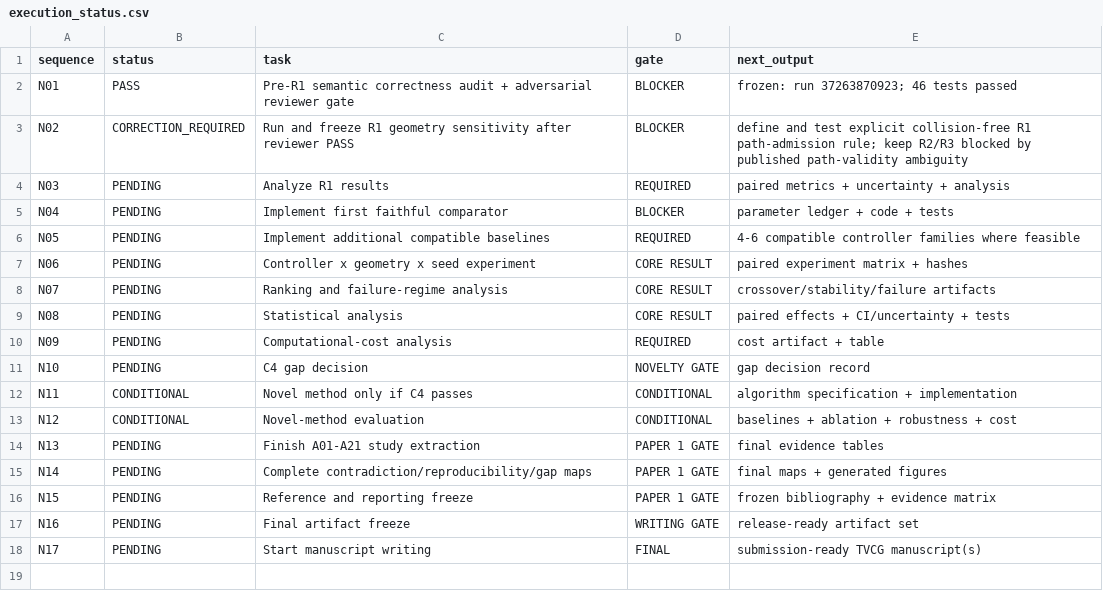
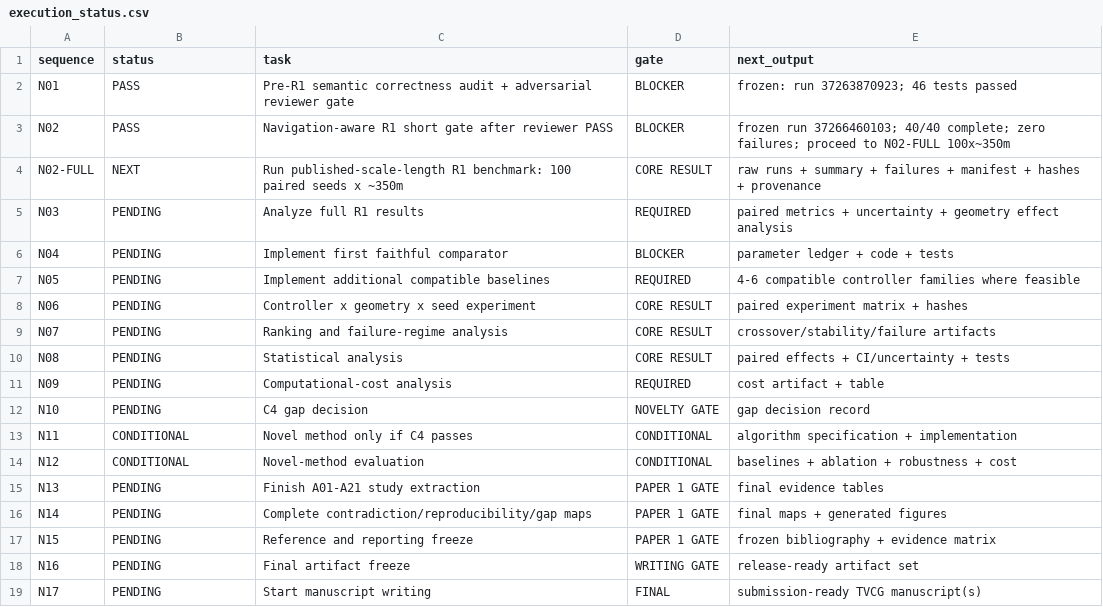
Before and after one commit to Arithmetic-Power-Geometry/Virtual-Reality-Research-Review, a CSV file: paper_writing_register/execution_status.csv, drawn as a sheet.

Commit message:
Register: mark N02 short gate PASS and schedule full R1 run

```diff
--- a/paper_writing_register/execution_status.csv
+++ b/paper_writing_register/execution_status.csv
@@ -2,4 +2,5 @@ sequence,status,task,gate,next_output
 N01,PASS,Pre-R1 semantic correctness audit + adversarial reviewer gate,BLOCKER,frozen: run 37263870923; 46 tests passed
-N02,CORRECTION_REQUIRED,Run and freeze R1 geometry sensitivity after reviewer PASS,BLOCKER,define and test explicit collision-free R1 path-admission rule; keep R2/R3 blocked by published path-validity ambiguity
-N03,PENDING,Analyze R1 results,REQUIRED,paired metrics + uncertainty + analysis
+N02,PASS,Navigation-aware R1 short gate after reviewer PASS,BLOCKER,frozen run 37266460103; 40/40 complete; zero failures; proceed to N02-FULL 100x~350m
+N02-FULL,NEXT,Run published-scale-length R1 benchmark: 100 paired seeds x ~350m,CORE RESULT,raw runs + summary + failures + manifest + hashes + provenance
+N03,PENDING,Analyze full R1 results,REQUIRED,paired metrics + uncertainty + geometry effect analysis
 N04,PENDING,Implement first faithful comparator,BLOCKER,parameter ledger + code + tests
```
